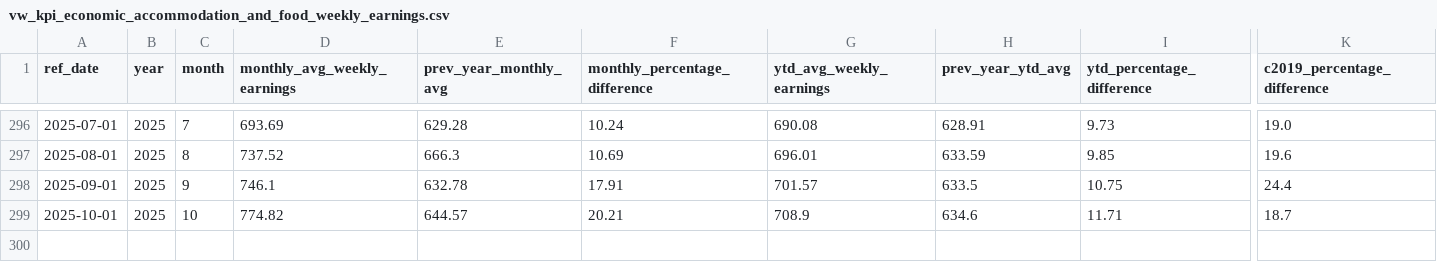
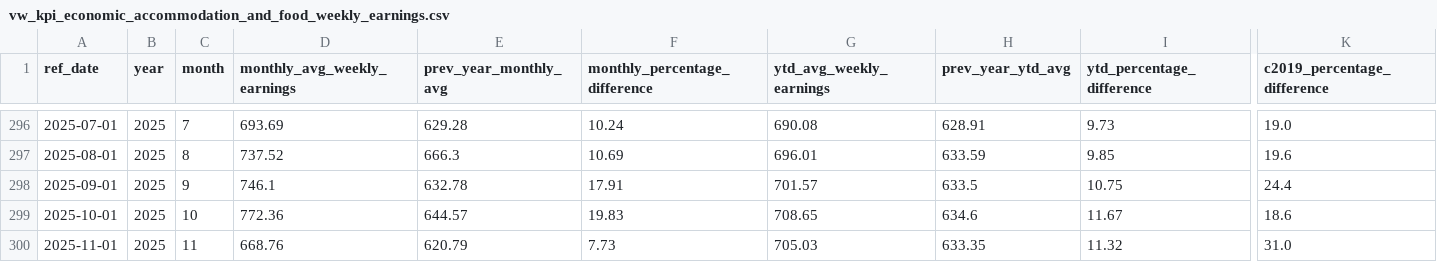
Before and after one commit to ytgov/tourism-indicators, a CSV file: data/vw_kpi_economic_accommodation_and_food_weekly_earnings.csv, drawn as a sheet; only a part is shown, gaps mark what is left out; rows hold the shown columns only; the diff names each change by its address in the sheet, - before the commit and + after, or states it on an @@ line.

```diff
--- a/data/vw_kpi_economic_accommodation_and_food_weekly_earnings.csv
+++ b/data/vw_kpi_economic_accommodation_and_food_weekly_earnings.csv
-D299 (monthly_avg_weekly_earnings): 774.82
+D299 (monthly_avg_weekly_earnings): 772.36
-F299 (monthly_percentage_difference): 20.21
+F299 (monthly_percentage_difference): 19.83
-G299 (ytd_avg_weekly_earnings): 708.9
+G299 (ytd_avg_weekly_earnings): 708.65
-I299 (ytd_percentage_difference): 11.71
+I299 (ytd_percentage_difference): 11.67
-K299 (c2019_percentage_difference): 18.7
+K299 (c2019_percentage_difference): 18.6
+row 300: 2025-11-01 | 2025 | 11 | 668.76 | 620.79 | 7.73 | 705.03 | 633.35 | 11.32 | 31.0
```
Also changed, not shown: data/vw_kpi_economic_accommodation_and_food_employment.csv, data/vw_kpi_economic_restaurant_spending.csv, 16 other files.
